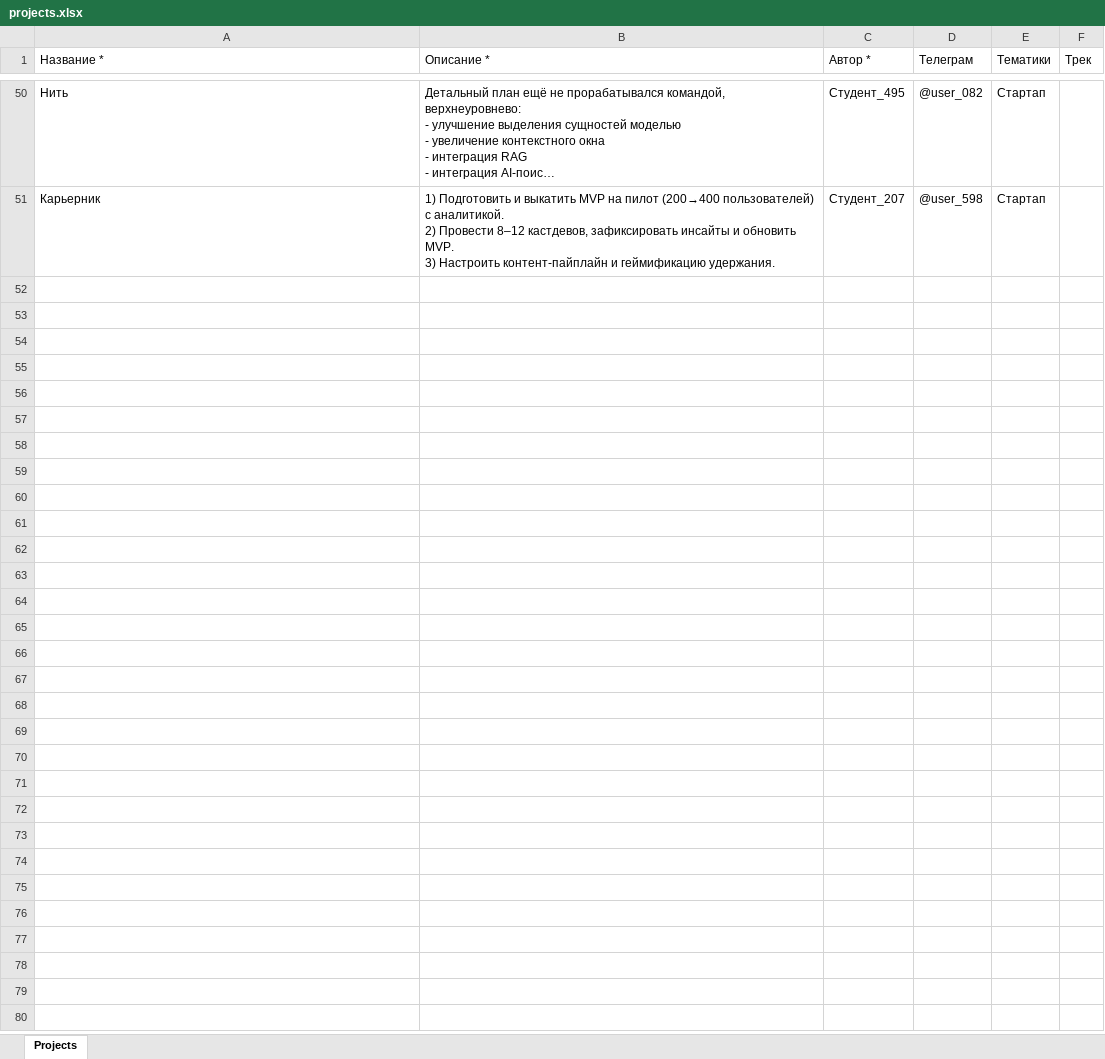
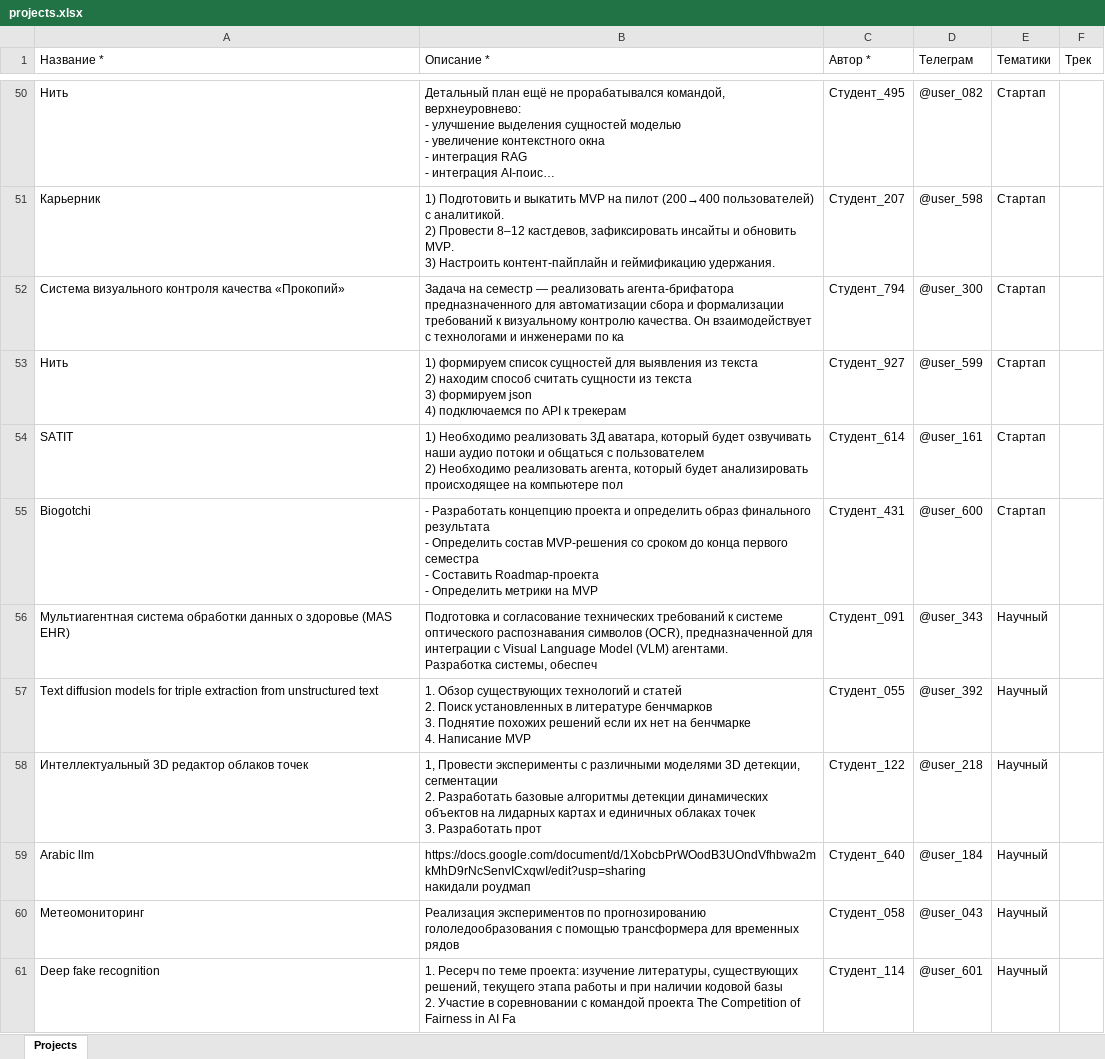
Before and after one commit to demoday-ai/eventai-platform, an Excel workbook: data/import_ready/projects.xlsx, sheet Projects, drawn as a sheet; only a part is shown, gaps mark what is left out; long unchanged cells end in …; values as stored, in another font and other column widths than the file's, no borders; ↵ is a line break in a cell; the diff covers the shown part only; the diff names each change by its address in the sheet, - before the commit and + after, or states it on an @@ line.

Commit message:
data: generate full test dataset (394 projects, 1281 students)

```diff
--- a/data/import_ready/projects.xlsx (sheet Projects)
+++ b/data/import_ready/projects.xlsx (sheet Projects)
+row 52: Система визуального контроля качества «Прокопий» | Задача на семестр — реализовать агента-брифатора предназначенного для автоматизации сбора и формализации требований к визуальному контролю качества. Он взаимодействует с технологами и инженерами по ка | Студент_794 | @user_300 | Стартап
+row 53: Нить | 1) формируем список сущностей для выявления из текста ↵ 2) находим способ считать сущности из текста ↵ 3) формируем json ↵ 4) подключаемся по API к трекерам | Студент_927 | @user_599 | Стартап
+row 54: SATIT | 1) Необходимо реализовать 3Д аватара, который будет озвучивать наши аудио потоки и общаться с пользователем ↵ 2) Необходимо реализовать агента, который будет анализировать происходящее на компьютере пол | Студент_614 | @user_161 | Стартап
+row 55: Biogotchi | - Разработать концепцию проекта и определить образ финального результата ↵ - Определить состав MVP-решения со сроком до конца первого семестра ↵ - Составить Roadmap-проекта ↵ - Определить метрики на MVP | Студент_431 | @user_600 | Стартап
+row 56: Мультиагентная система обработки данных о здоровье (MAS EHR) | Подготовка и согласование технических требований к системе оптического распознавания символов (OCR), предназначенной для интеграции с Visual Language Model (VLM) агентами. ↵ Разработка системы, обеспеч | Студент_091 | @user_343 | Научный
+row 57: Text diffusion models for triple extraction from unstructured text | 1. Обзор существующих технологий и статей ↵ 2. Поиск установленных в литературе бенчмарков ↵ 3. Поднятие похожих решений если их нет на бенчмарке ↵ 4. Написание MVP | Студент_055 | @user_392 | Научный
+row 58: Интеллектуальный 3D редактор облаков точек | 1, Провести эксперименты с различными моделями 3D детекции, сегментации ↵ 2. Разработать базовые алгоритмы детекции динамических объектов на лидарных картах и единичных облаках точек ↵ 3. Разработать прот | Студент_122 | @user_218 | Научный
+row 59: Arabic llm | https://docs.google.com/document/d/1XobcbPrWOodB3UOndVfhbwa2mkMhD9rNcSenvICxqwI/edit?usp=sharing ↵ накидали роудмап | Студент_640 | @user_184 | Научный
+row 60: Метеомониторинг | Реализация экспериментов по прогнозированию гололедообразования с помощью трансформера для временных рядов | Студент_058 | @user_043 | Научный
+row 61: Deep fake recognition | 1. Ресерч по теме проекта: изучение литературы, существующих решений, текущего этапа работы и при наличии кодовой базы ↵ 2. Участие в соревновании с командой проекта The Competition of Fairness in AI Fa | Студент_114 | @user_601 | Научный
```
Also changed, not shown: 334 added rows elsewhere in this sheet, data/import_ready/experts.xlsx, data/import_ready/partners.xlsx, 2 other files.
